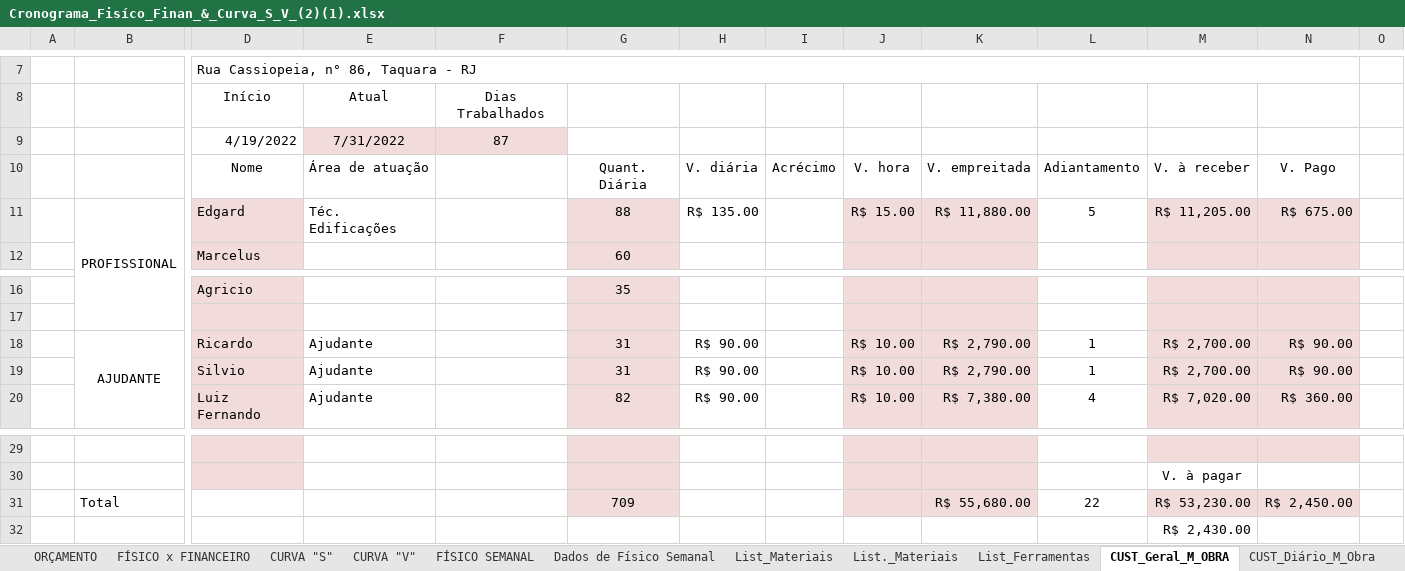
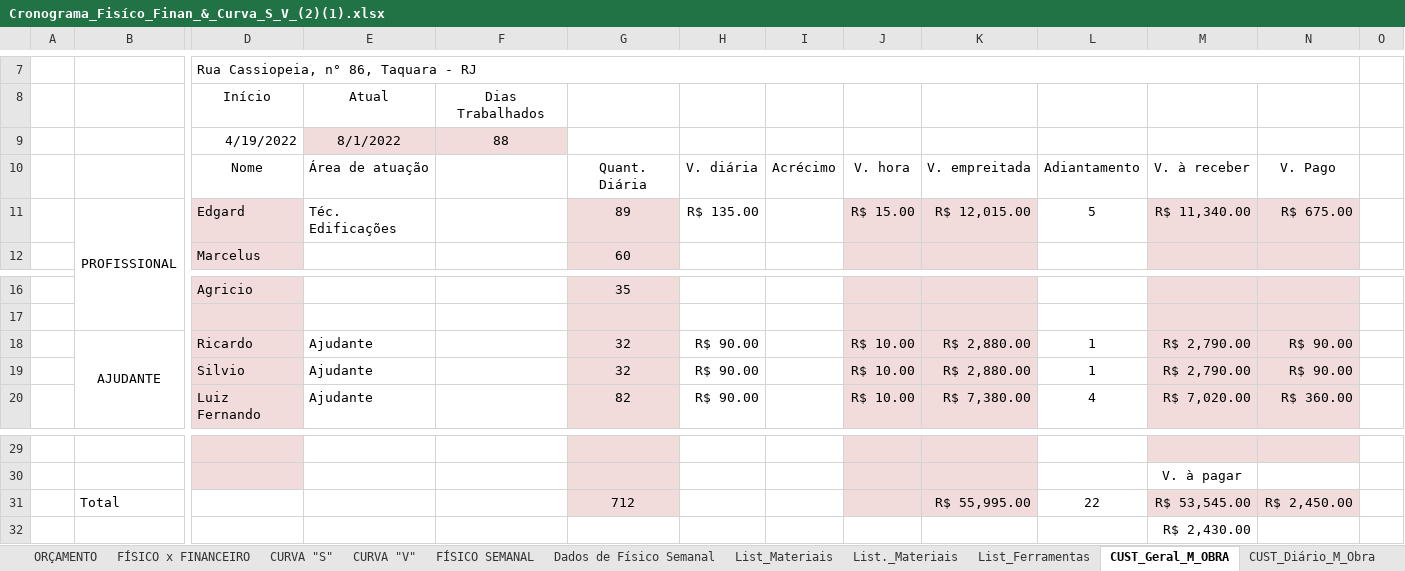
Before and after one commit to EdgardSancosta/Cronograma_Fisico_Financeiro, an Excel workbook: Cronograma_Fisíco_Finan_&_Curva_S_V_(2)(1).xlsx, sheet CUST_Geral_M_OBRA, drawn as a sheet; only a part is shown, gaps mark what is left out; values as stored, in another font and other column widths than the file's, no borders; charts and pictures and conditional formats not drawn; removed rows and columns are numbered as before the commit, all else as after; rows hold the shown columns only; the diff names each change by its address in the sheet, - before the commit and + after, or states it on an @@ line.

```diff
--- a/Cronograma_Fisíco_Finan_&_Curva_S_V_(2)(1).xlsx (sheet CUST_Geral_M_OBRA)
+++ b/Cronograma_Fisíco_Finan_&_Curva_S_V_(2)(1).xlsx (sheet CUST_Geral_M_OBRA)
-row 9:  |  | 4/19/2022 | 7/31/2022 | 87
+row 9:  |  | 4/19/2022 | 8/1/2022 | 88
-G11: 88
+G11: 89
-K11: R$ 11,880.00
+K11: R$ 12,015.00
-M11: R$ 11,205.00
+M11: R$ 11,340.00
-G18:G19: 31
+G18:G19: 32
-K18:K19: R$ 2,790.00
+K18:K19: R$ 2,880.00
-M18:M19: R$ 2,700.00
+M18:M19: R$ 2,790.00
-G31: 709
+G31: 712
-K31: R$ 55,680.00
+K31: R$ 55,995.00
-M31: R$ 53,230.00
+M31: R$ 53,545.00
```
Also changed, not shown: sheet CUST_Diário_M_Obra, sheet FÍSICO x FINANCEIRO, sheet CURVA "V", sheet CURVA "S", sheet Dados de Físico Semanal, formulas that keep their value, charts or pictures.
